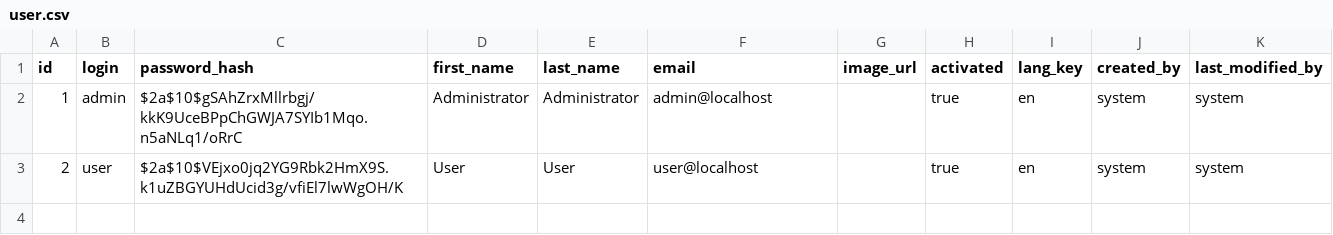
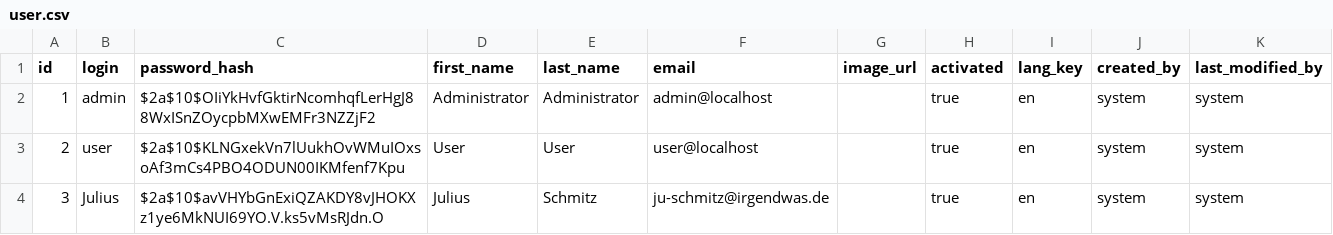
Before and after one commit to andibubi/annotator, a CSV file: src/main/resources/config/liquibase/data/user.csv, drawn as a sheet.

```diff
--- a/src/main/resources/config/liquibase/data/user.csv
+++ b/src/main/resources/config/liquibase/data/user.csv
@@ -1,3 +1,4 @@
 id;login;password_hash;first_name;last_name;email;image_url;activated;lang_key;created_by;last_modified_by
-1;admin;$2a$10$gSAhZrxMllrbgj/kkK9UceBPpChGWJA7SYIb1Mqo.n5aNLq1/oRrC;Administrator;Administrator;admin@localhost;;true;en;system;system
-2;user;$2a$10$VEjxo0jq2YG9Rbk2HmX9S.k1uZBGYUHdUcid3g/vfiEl7lwWgOH/K;User;User;user@localhost;;true;en;system;system
+1;admin;$2a$10$OIiYkHvfGktirNcomhqfLerHgJ88WxISnZOycpbMXwEMFr3NZZjF2;Administrator;Administrator;admin@localhost;;true;en;system;system
+2;user;$2a$10$KLNGxekVn7lUukhOvWMuIOxsoAf3mCs4PBO4ODUN00IKMfenf7Kpu;User;User;user@localhost;;true;en;system;system
+3;Julius;$2a$10$avVHYbGnExiQZAKDY8vJHOKXz1ye6MkNUI69YO.V.ks5vMsRJdn.O;Julius;Schmitz;ju-schmitz@irgendwas.de;;true;en;system;system
```
Also changed, not shown: src/main/resources/config/liquibase/fake-data/grid_element.csv, 9 other files.
